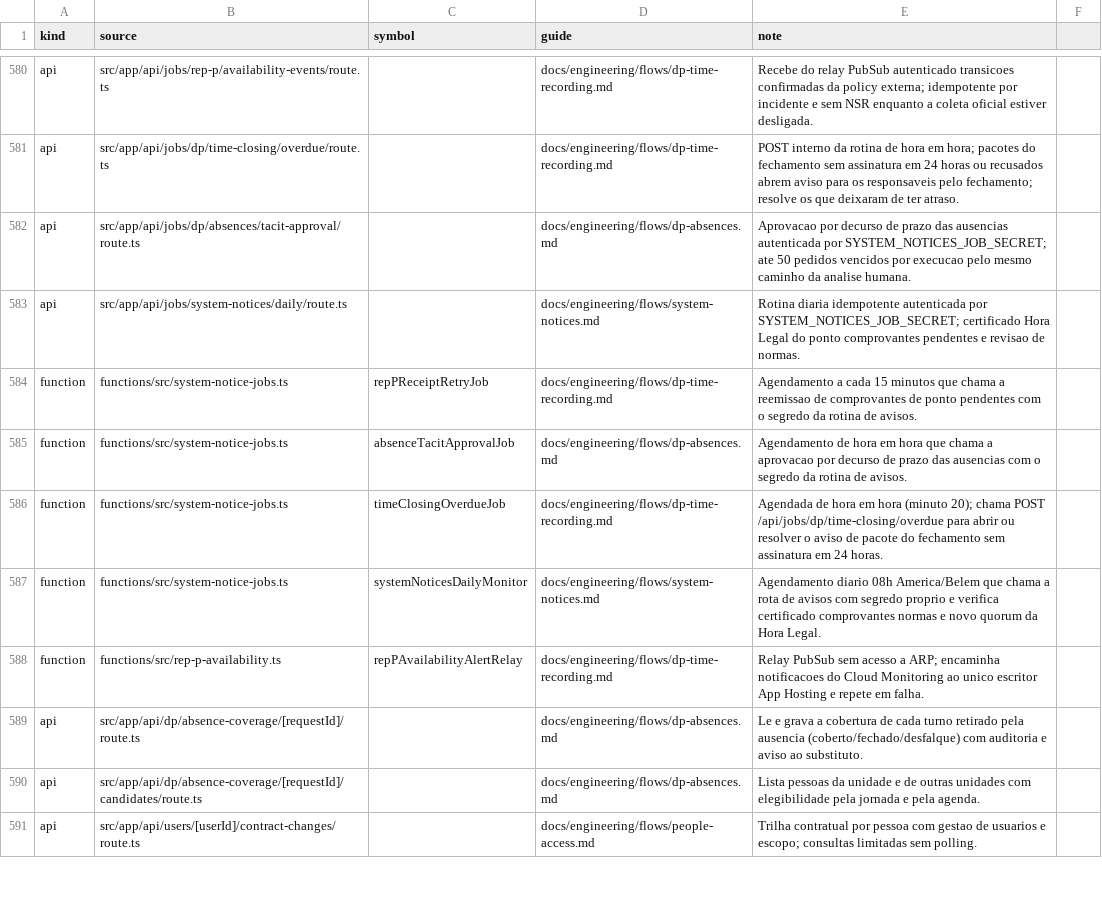
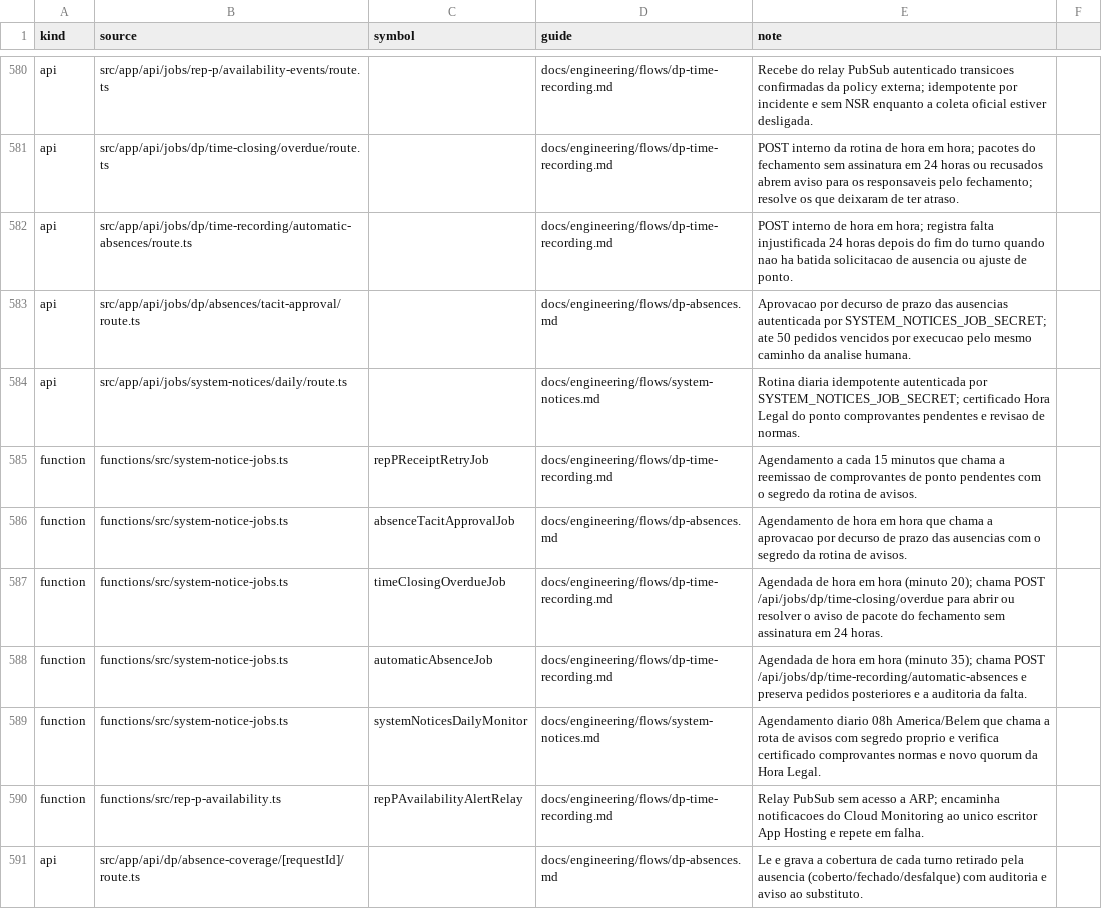
Before and after one commit to administrativo-art/Coala-OP, a CSV file: docs/engineering/surface-flow-matrix.csv, drawn as a sheet; only a part is shown, gaps mark what is left out; the shorter side is filled out with more unchanged rows; the diff names each change by its address in the sheet, - before the commit and + after, or states it on an @@ line.

Commit message:
docs(engineering): mapear automacao de faltas

```diff
--- a/docs/engineering/surface-flow-matrix.csv
+++ b/docs/engineering/surface-flow-matrix.csv
+row 582: api | src/app/api/jobs/dp/time-recording/automatic-absences/route.ts |  | docs/engineering/flows/dp-time-recording.md | POST interno de hora em hora; registra falta injustificada 24 horas depois do fim do turno quando nao ha batida solicitacao de ausencia ou ajuste de ponto.
+row 588: function | functions/src/system-notice-jobs.ts | automaticAbsenceJob | docs/engineering/flows/dp-time-recording.md | Agendada de hora em hora (minuto 35); chama POST /api/jobs/dp/time-recording/automatic-absences e preserva pedidos posteriores e a auditoria da falta.
```
